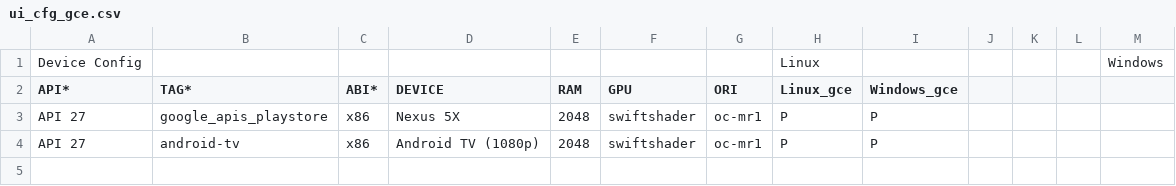
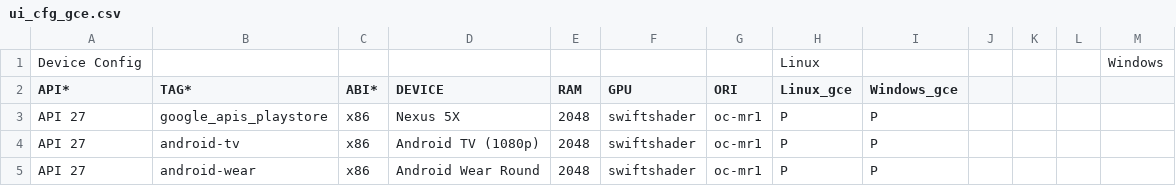
Before and after one commit to msft-mirror-aosp/platform.external.adt-infra, a CSV file: emu_test/config/ui_cfg_gce.csv, drawn as a sheet.

Commit message:
ADT script fixes
Fix for Windows gce to use snapshots for UI test cases
Script changes to support Mac builders
Add Wear tests for API 27
New image for buildbot GCE instances

Test: Local
Change-Id: Icd43a692872ecac0769c100266b9bd1cbc4d6faa

```diff
--- a/emu_test/config/ui_cfg_gce.csv
+++ b/emu_test/config/ui_cfg_gce.csv
@@ -4 +4,2 @@ API 27,google_apis_playstore,x86,Nexus 5X,2048,swiftshader,oc-mr1,P,P
 API 27,android-tv,x86,Android TV (1080p),2048,swiftshader,oc-mr1,P,P
+API 27,android-wear,x86,Android Wear Round,2048,swiftshader,oc-mr1,P,P
```
Also changed, not shown: 9 other files.
